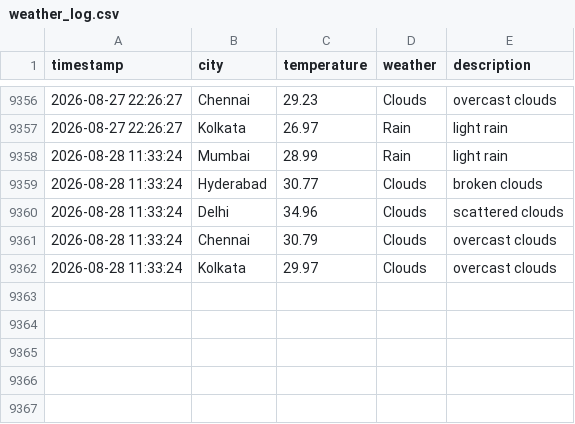
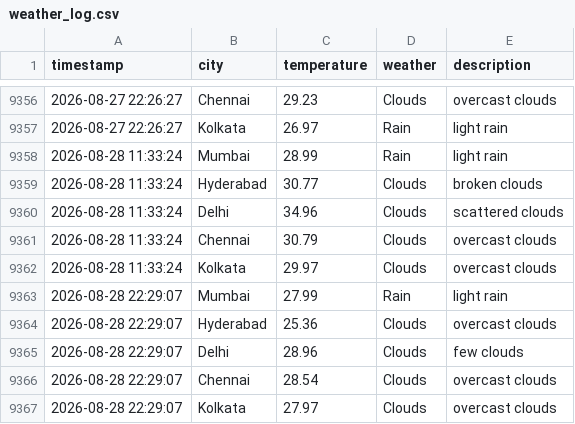
Before and after one commit to Harsh-KH-6/weather-tracking-automation, a CSV file: weather_log.csv, drawn as a sheet; only a part is shown, gaps mark what is left out.

Commit message:
🌤️ Weather Update - 2026-08-28 22:29:07 UTC
Automated weather data collection for Indian cities:
- Mumbai, Hyderabad, Delhi, Chennai, Kolkata

This commit updates the weather_log.csv file with current weather conditions.
Generated by GitHub Actions workflow.

```diff
--- a/weather_log.csv
+++ b/weather_log.csv
@@ -9362 +9362,6 @@ timestamp,city,temperature,weather,description
 2026-08-28 11:33:24,Kolkata,29.97,Clouds,overcast clouds
+2026-08-28 22:29:07,Mumbai,27.99,Rain,light rain
+2026-08-28 22:29:07,Hyderabad,25.36,Clouds,overcast clouds
+2026-08-28 22:29:07,Delhi,28.96,Clouds,few clouds
+2026-08-28 22:29:07,Chennai,28.54,Clouds,overcast clouds
+2026-08-28 22:29:07,Kolkata,27.97,Clouds,overcast clouds
```
